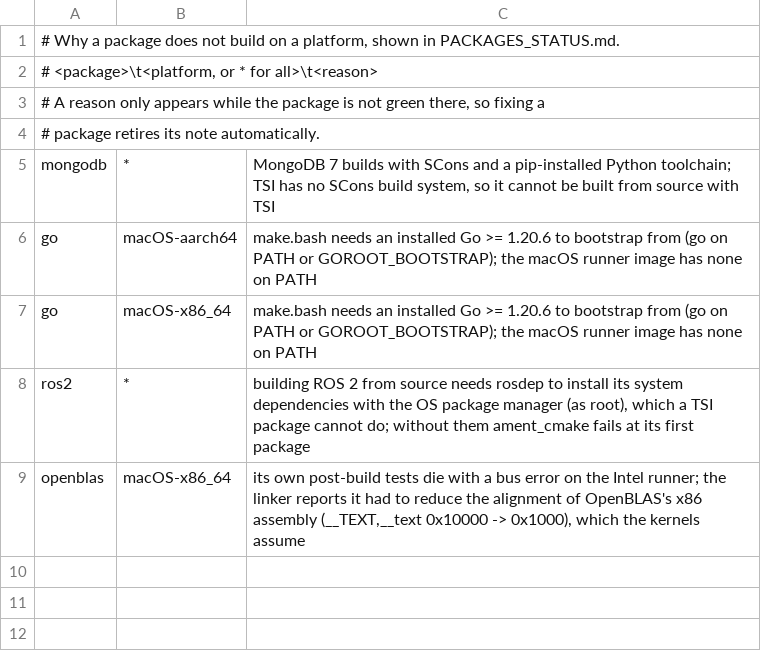
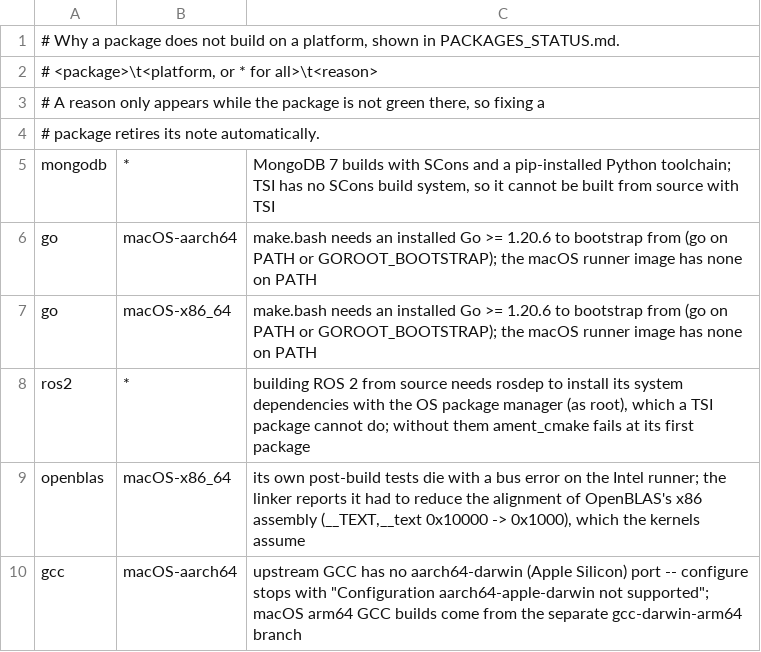
Before and after one commit to PanterSoft/tsi-packages, a TSV file: scripts/status-notes.tsv, drawn as a sheet.

```diff
--- a/scripts/status-notes.tsv
+++ b/scripts/status-notes.tsv
@@ -9 +9,2 @@ ros2	*	building ROS 2 from source needs rosdep to install its system dependencie
 openblas	macOS-x86_64	its own post-build tests die with a bus error on the Intel runner; the linker reports it had to reduce the alignment of OpenBLAS's x86 assembly (__TEXT,__text 0x10000 -> 0x1000), which the kernels assume
+gcc	macOS-aarch64	upstream GCC has no aarch64-darwin (Apple Silicon) port -- configure stops with "Configuration aarch64-apple-darwin not supported"; macOS arm64 GCC builds come from the separate gcc-darwin-arm64 branch
```
Also changed, not shown: 8 other files.
